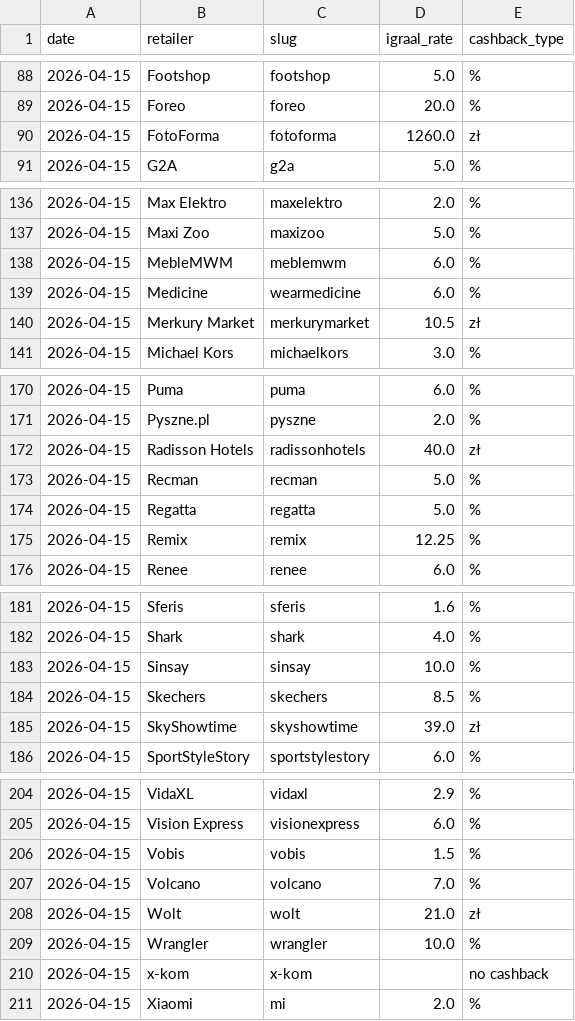
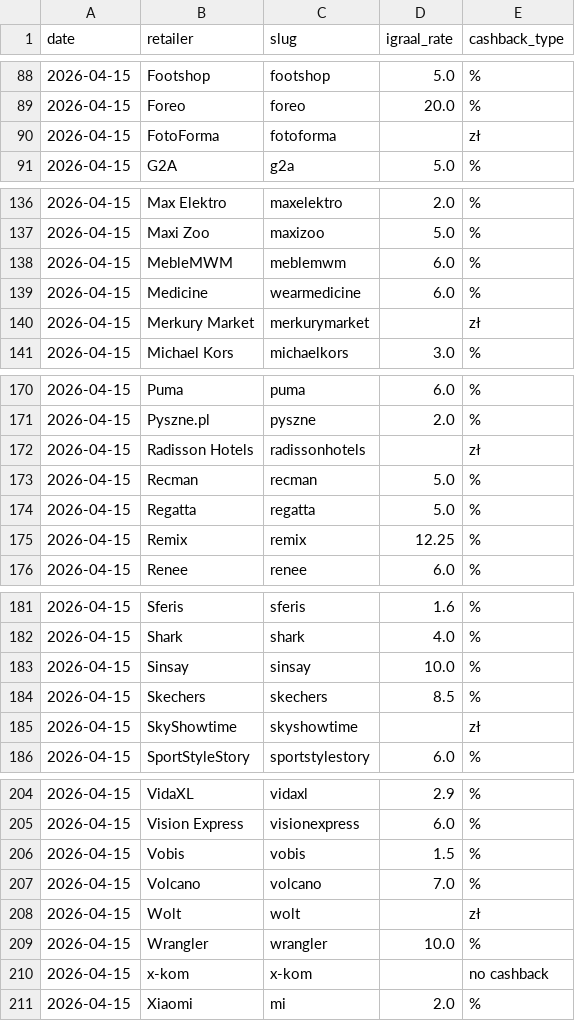
Before and after one commit to Gonzalobarrio/cashback-benchmark, a CSV file: data/igraal_rates_latest.csv, drawn as a sheet; only a part is shown, gaps mark what is left out.

```diff
--- a/data/igraal_rates_latest.csv
+++ b/data/igraal_rates_latest.csv
@@ -89,3 +89,3 @@ date,retailer,slug,igraal_rate,cashback_type
 2026-04-15,Foreo,foreo,20.0,%
-2026-04-15,FotoForma,fotoforma,1260.0,zł
+2026-04-15,FotoForma,fotoforma,,zł
 2026-04-15,G2A,g2a,5.0,%
@@ -139,3 +139,3 @@ date,retailer,slug,igraal_rate,cashback_type
 2026-04-15,Medicine,wearmedicine,6.0,%
-2026-04-15,Merkury Market,merkurymarket,10.5,zł
+2026-04-15,Merkury Market,merkurymarket,,zł
 2026-04-15,Michael Kors,michaelkors,3.0,%
@@ -171,3 +171,3 @@ date,retailer,slug,igraal_rate,cashback_type
 2026-04-15,Pyszne.pl,pyszne,2.0,%
-2026-04-15,Radisson Hotels,radissonhotels,40.0,zł
+2026-04-15,Radisson Hotels,radissonhotels,,zł
 2026-04-15,Recman,recman,5.0,%
@@ -184,3 +184,3 @@ date,retailer,slug,igraal_rate,cashback_type
 2026-04-15,Skechers,skechers,8.5,%
-2026-04-15,SkyShowtime,skyshowtime,39.0,zł
+2026-04-15,SkyShowtime,skyshowtime,,zł
 2026-04-15,SportStyleStory,sportstylestory,6.0,%
@@ -207,3 +207,3 @@ date,retailer,slug,igraal_rate,cashback_type
 2026-04-15,Volcano,volcano,7.0,%
-2026-04-15,Wolt,wolt,21.0,zł
+2026-04-15,Wolt,wolt,,zł
 2026-04-15,Wrangler,wrangler,10.0,%
```
Also changed, not shown: data/benchmark_data.csv, data/benchmark_data_enriched.csv, 3 other files.
